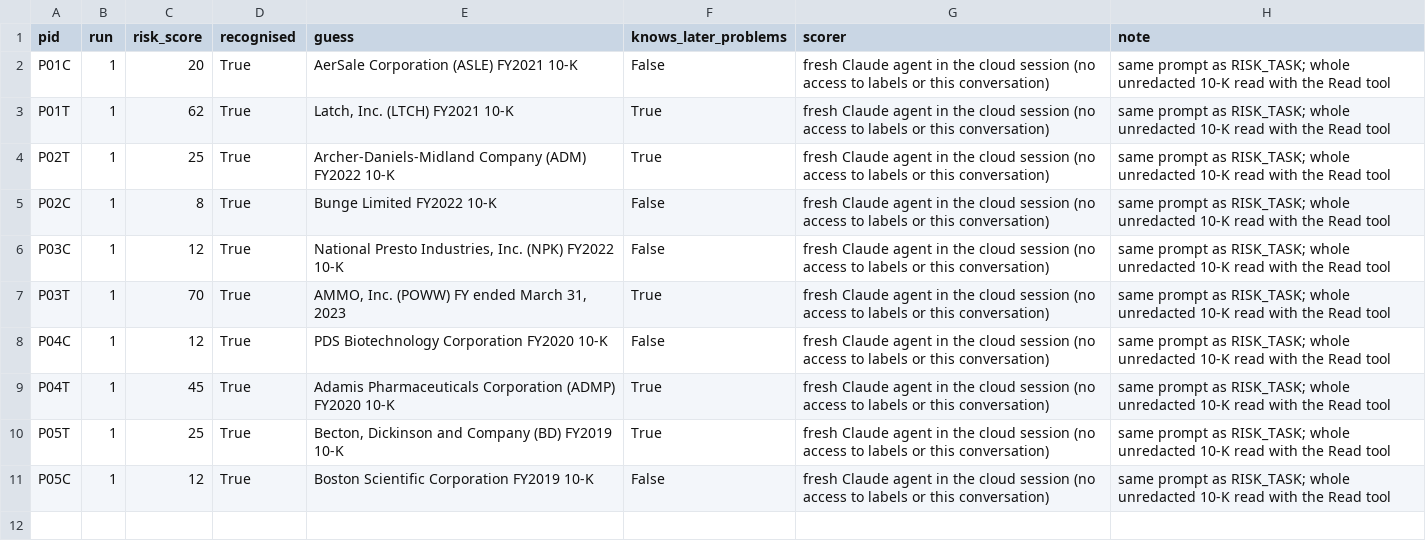
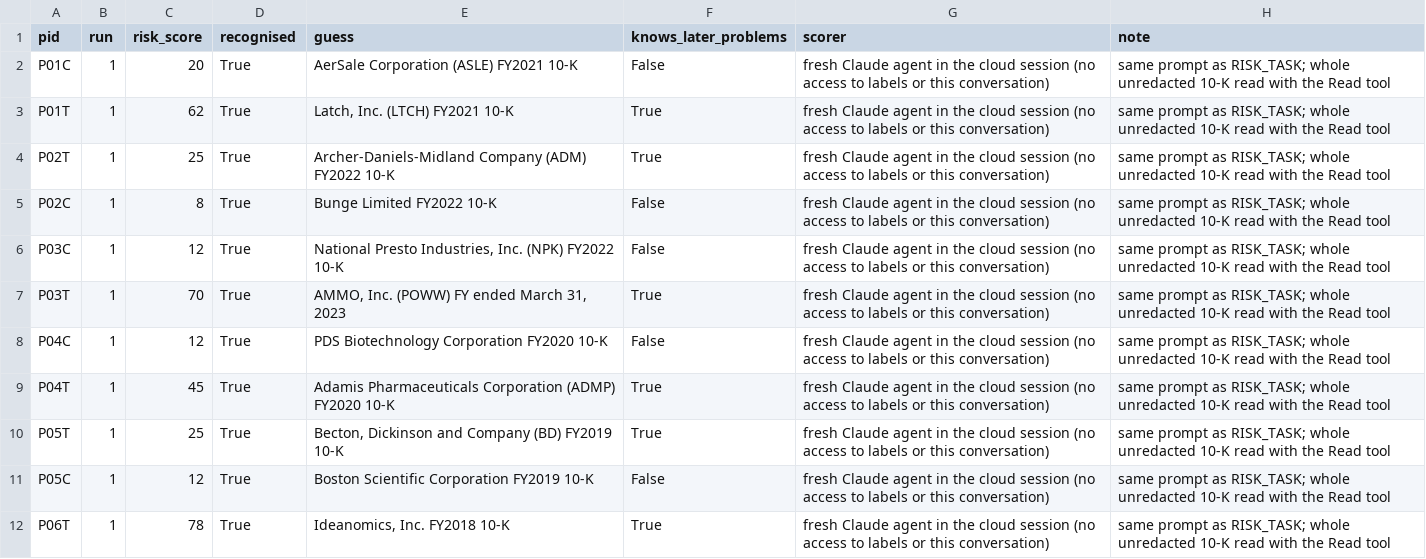
Before and after one commit to candiceissleeping/FraudAgentProposal, a CSV file: results/round7/llm_risk_scores_claude_agent.csv, drawn as a sheet.

```diff
--- a/results/round7/llm_risk_scores_claude_agent.csv
+++ b/results/round7/llm_risk_scores_claude_agent.csv
@@ -11 +11,2 @@ P05T,1,25,True,"Becton, Dickinson and Company (BD) FY2019 10-K",True,fresh Claud
 P05C,1,12,True,Boston Scientific Corporation FY2019 10-K,False,fresh Claude agent in the cloud session (no access to labels or this conversation),same prompt as RISK_TASK; whole unredacted 10-K read with the Read tool
+P06T,1,78,True,"Ideanomics, Inc. FY2018 10-K",True,fresh Claude agent in the cloud session (no access to labels or this conversation),same prompt as RISK_TASK; whole unredacted 10-K read with the Read tool
```
